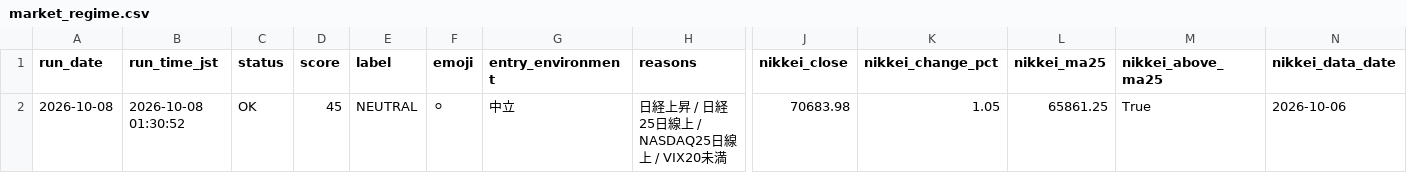
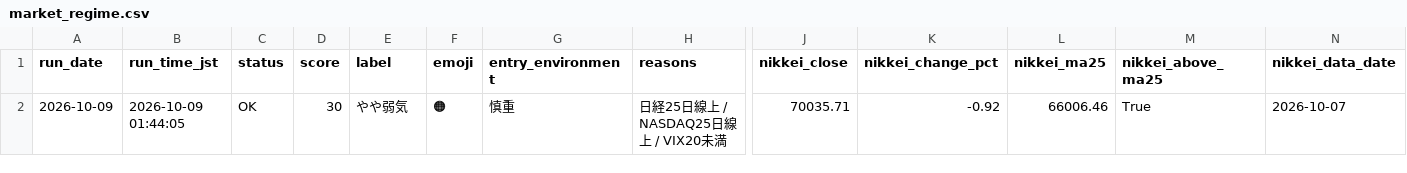
Before and after one commit to rikubell0954-del/stock-monito, a CSV file: results/market_regime.csv, drawn as a sheet; only a part is shown, gaps mark what is left out; removed rows and columns are numbered as before the commit, all else as after; rows hold the shown columns only; the diff names each change by its address in the sheet, - before the commit and + after, or states it on an @@ line.

```diff
--- a/results/market_regime.csv
+++ b/results/market_regime.csv
-row 2: 2026-10-08 | 2026-10-08 01:30:52 | OK | 45 | NEUTRAL | ⚪ | 中立 | 日経上昇 / 日経25日線上 / NASDAQ25日線上 / VIX20未満 | 70683.98 | 1.05 | 65861.25 | True | 2026-10-06
+row 2: 2026-10-09 | 2026-10-09 01:44:05 | OK | 30 | やや弱気 | 🟠 | 慎重 | 日経25日線上 / NASDAQ25日線上 / VIX20未満 | 70035.71 | -0.92 | 66006.46 | True | 2026-10-07
```
Also changed, not shown: results/market_regime_history.csv, results/ranked_candidates.csv, 9 other files.
